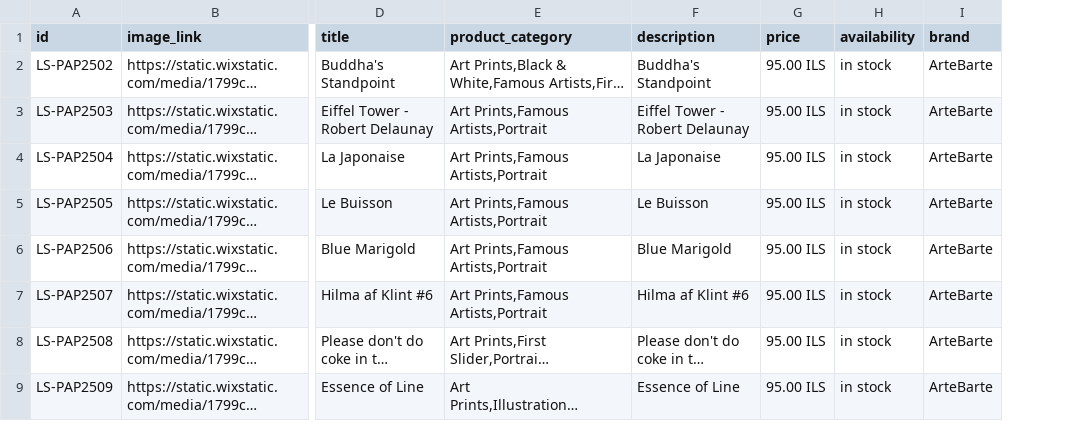
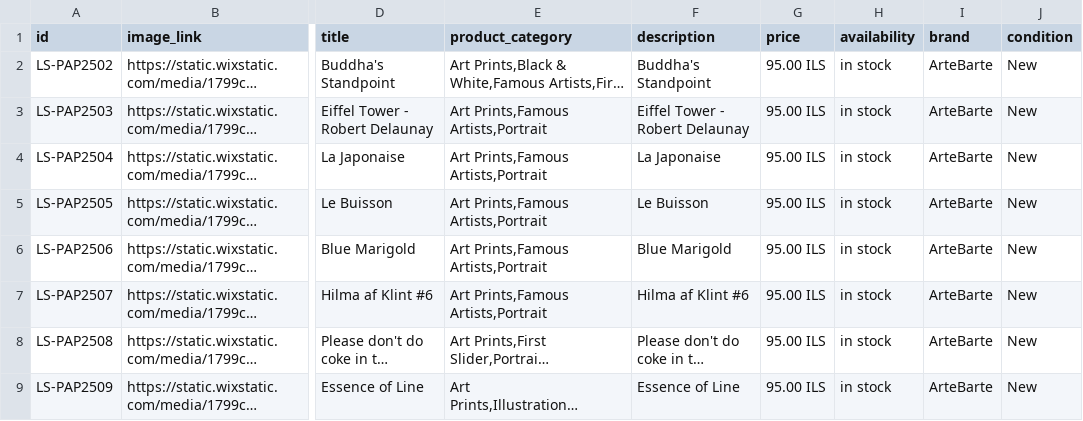
Before and after one commit to hirshtom-web/ab, a CSV file: meta_lifestyle.csv, drawn as a sheet; only a part is shown, gaps mark what is left out; long unchanged cells end in …; the diff names each change by its address in the sheet, - before the commit and + after, or states it on an @@ line.

Commit message:
Update meta_lifestyle.csv

```diff
--- a/meta_lifestyle.csv
+++ b/meta_lifestyle.csv
+column J (condition), rows 2-9: all New
```
